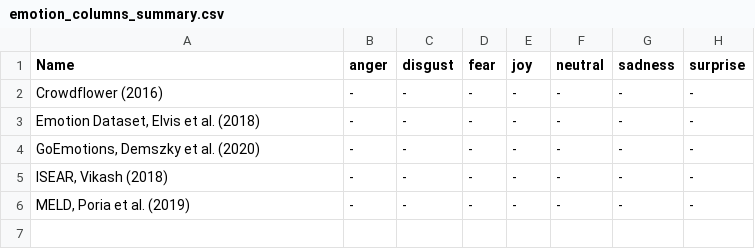
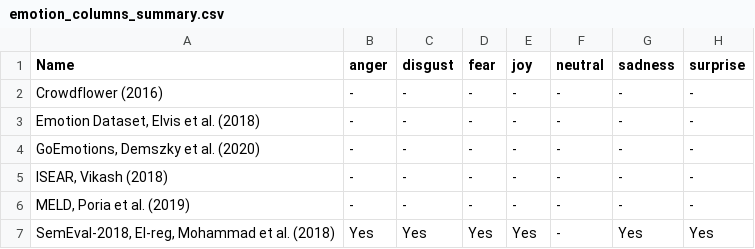
Before and after one commit to KCprsnlcc/PilarEaseDJO, a CSV file: data/scripts/combined_data/emotion_columns_summary.csv, drawn as a sheet; the diff names each change by its address in the sheet, - before the commit and + after, or states it on an @@ line.

```diff
--- a/data/scripts/combined_data/emotion_columns_summary.csv
+++ b/data/scripts/combined_data/emotion_columns_summary.csv
+row 7: SemEval-2018, EI-reg, Mohammad et al. (2018) | Yes | Yes | Yes | Yes | - | Yes | Yes
```
Also changed, not shown: 1 other file.
